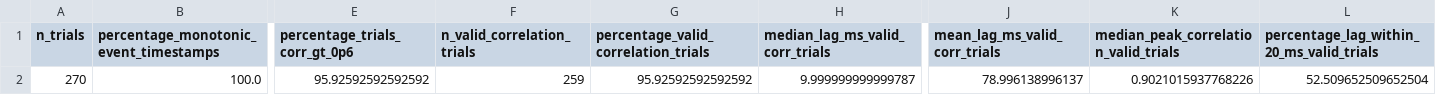
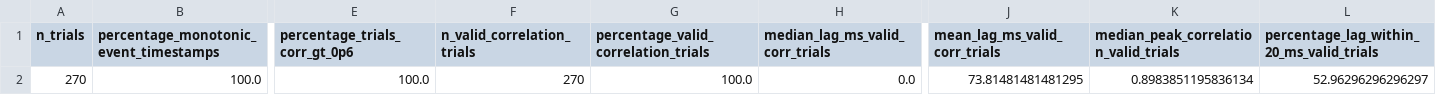
Before and after one commit to HazemElrefaei/EBSC_DataAnalysis, a CSV file: validation_figures/sensor_synchronization_dataset_summary.csv, drawn as a sheet; only a part is shown, gaps mark what is left out; the diff names each change by its address in the sheet, - before the commit and + after, or states it on an @@ line.

```diff
--- a/validation_figures/sensor_synchronization_dataset_summary.csv
+++ b/validation_figures/sensor_synchronization_dataset_summary.csv
-E2 (percentage_trials_corr_gt_0p6): 95.92592592592592
+E2 (percentage_trials_corr_gt_0p6): 100.0
-F2 (n_valid_correlation_trials): 259
+F2 (n_valid_correlation_trials): 270
-G2: 95.92592592592592
+G2: 100.0
-H2 (median_lag_ms_valid_corr_trials): 9.999999999999787
+H2 (median_lag_ms_valid_corr_trials): 0.0
-J2 (mean_lag_ms_valid_corr_trials): 78.996138996137
+J2 (mean_lag_ms_valid_corr_trials): 73.81481481481295
-K2: 0.9021015937768226
+K2: 0.8983851195836134
-L2: 52.509652509652504
+L2: 52.96296296296297
```
Also changed, not shown: validation_figures/dataset_statistics_summary.csv, 27 other files.
